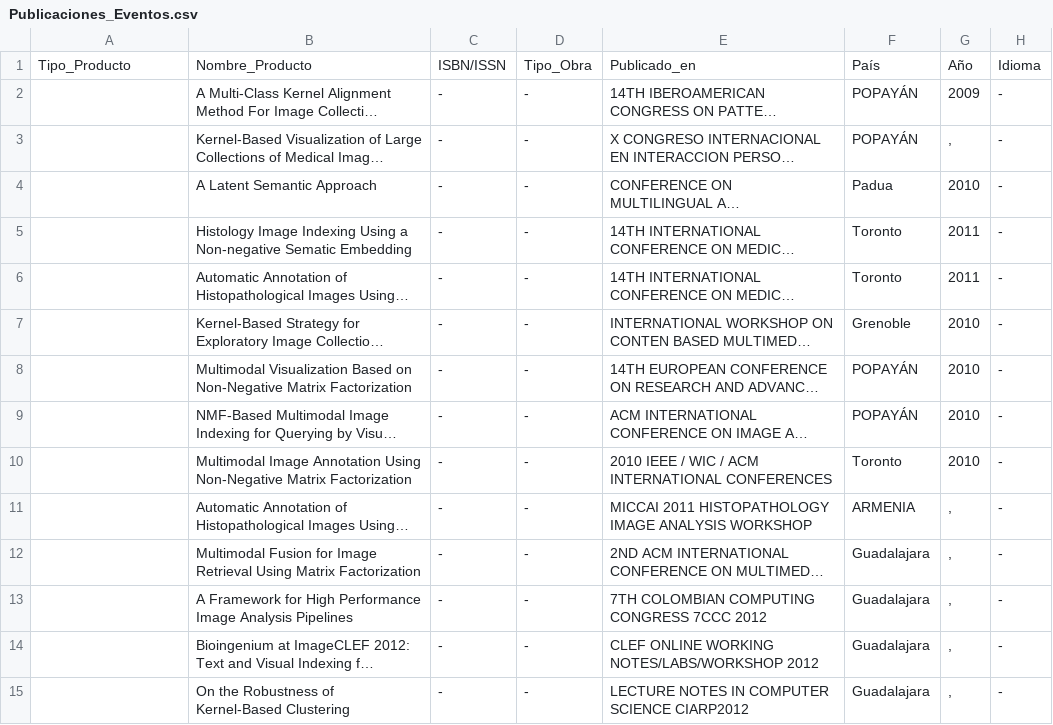
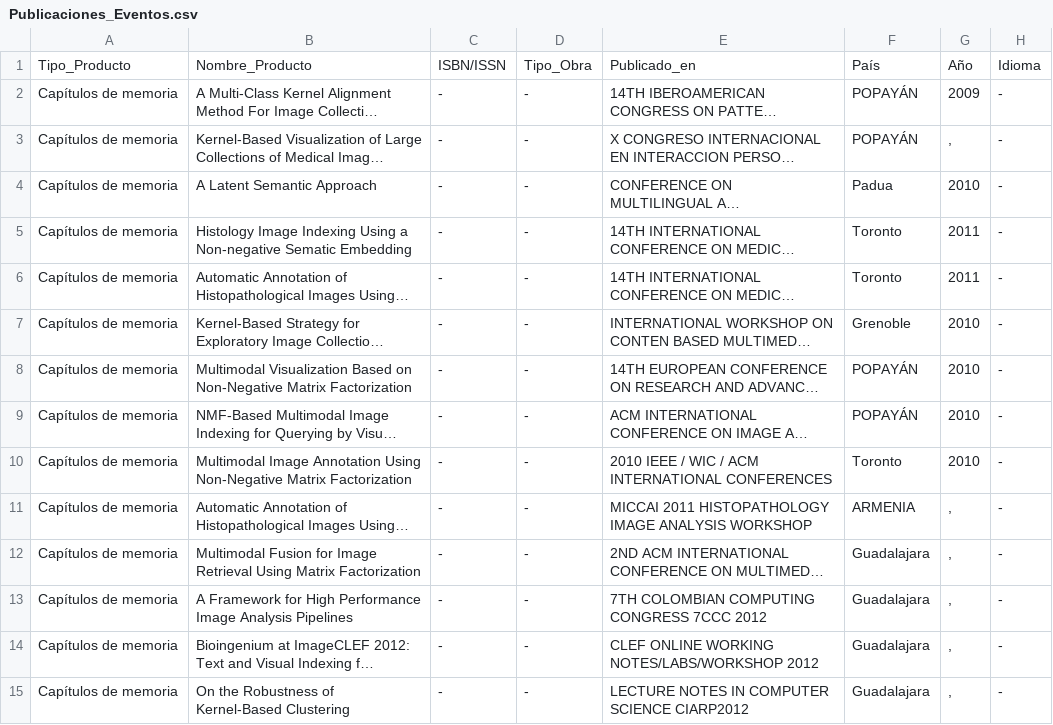
Before and after one commit to mfneirae/Cvlac, a CSV file: Resultados/Publicaciones_Eventos.csv, drawn as a sheet; only a part is shown; long unchanged cells end in …; the diff covers the shown part only; the diff names each change by its address in the sheet, - before the commit and + after, or states it on an @@ line.

```diff
--- a/Resultados/Publicaciones_Eventos.csv
+++ b/Resultados/Publicaciones_Eventos.csv
-A2:A15: (empty)
+A2:A15: Capítulos de memoria
```
Also changed, not shown: 62 edited cells elsewhere in this file, Resultados/Actividades.csv, 3 other files.
